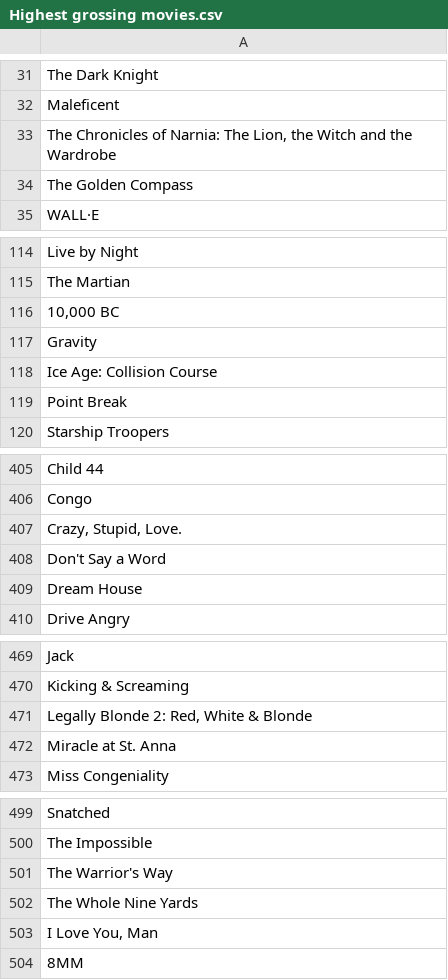
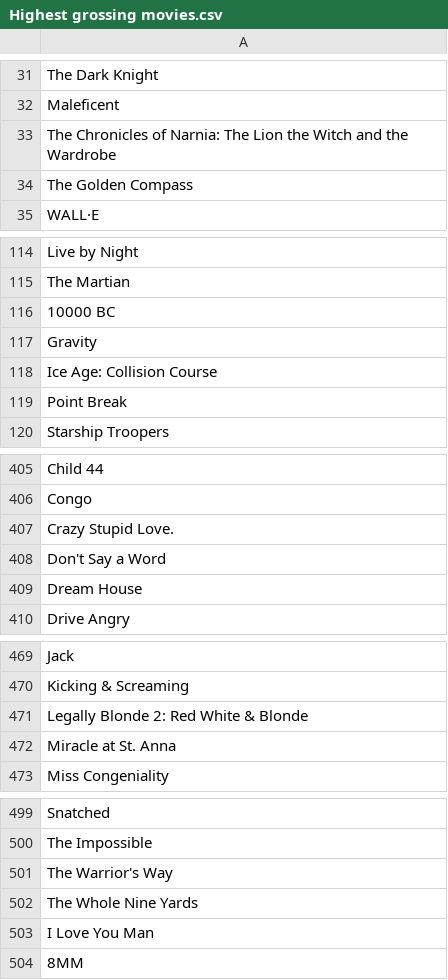
Before and after one commit to Meapy/Project_Oreo, a CSV file: data/responses_csv/Highest grossing movies.csv, drawn as a sheet; only a part is shown, gaps mark what is left out; the diff covers the shown part only.

```diff
--- a/data/responses_csv/Highest grossing movies.csv
+++ b/data/responses_csv/Highest grossing movies.csv
@@ -32,3 +32,3 @@ The Dark Knight
 Maleficent
-"The Chronicles of Narnia: The Lion, the Witch and the Wardrobe"
+The Chronicles of Narnia: The Lion the Witch and the Wardrobe
 The Golden Compass
@@ -115,3 +115,3 @@ Live by Night
 The Martian
-"10,000 BC"
+10000 BC
 Gravity
@@ -406,3 +406,3 @@ Child 44
 Congo
-"Crazy, Stupid, Love."
+Crazy Stupid Love.
 Don't Say a Word
@@ -470,3 +470,3 @@ Jack
 Kicking & Screaming
-"Legally Blonde 2: Red, White & Blonde"
+Legally Blonde 2: Red White & Blonde
 Miracle at St. Anna
@@ -502,3 +502,3 @@ The Warrior's Way
 The Whole Nine Yards
-"I Love You, Man"
+I Love You Man
 8MM
```
Also changed, not shown: 43 edited cells elsewhere in this file, data/responses_csv/Languages/Arabic.csv, data/responses_csv/Languages/German.csv, 13 other files.
